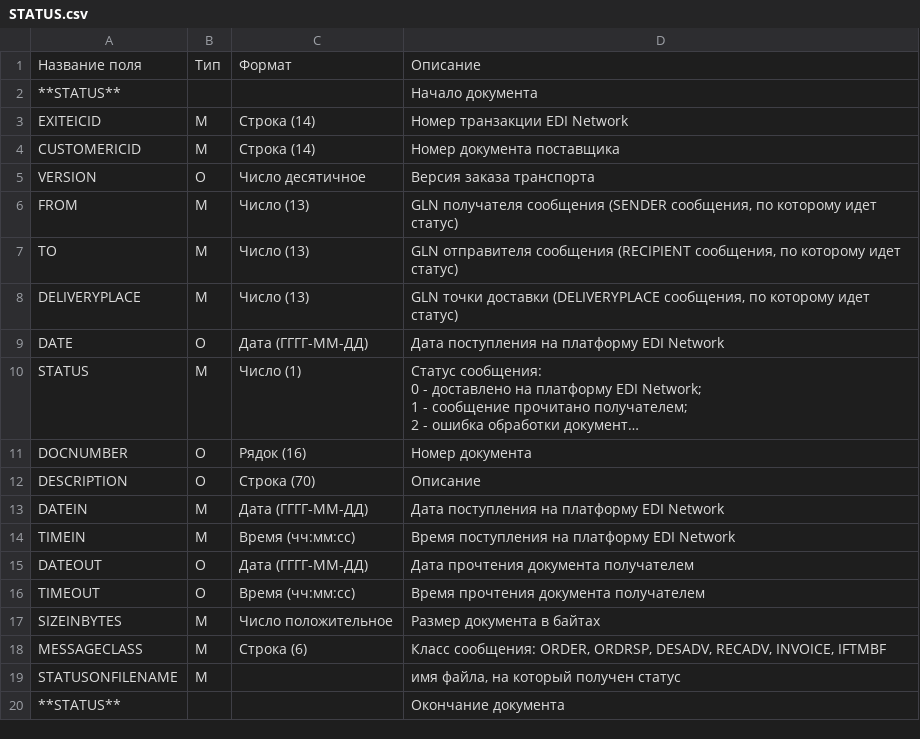
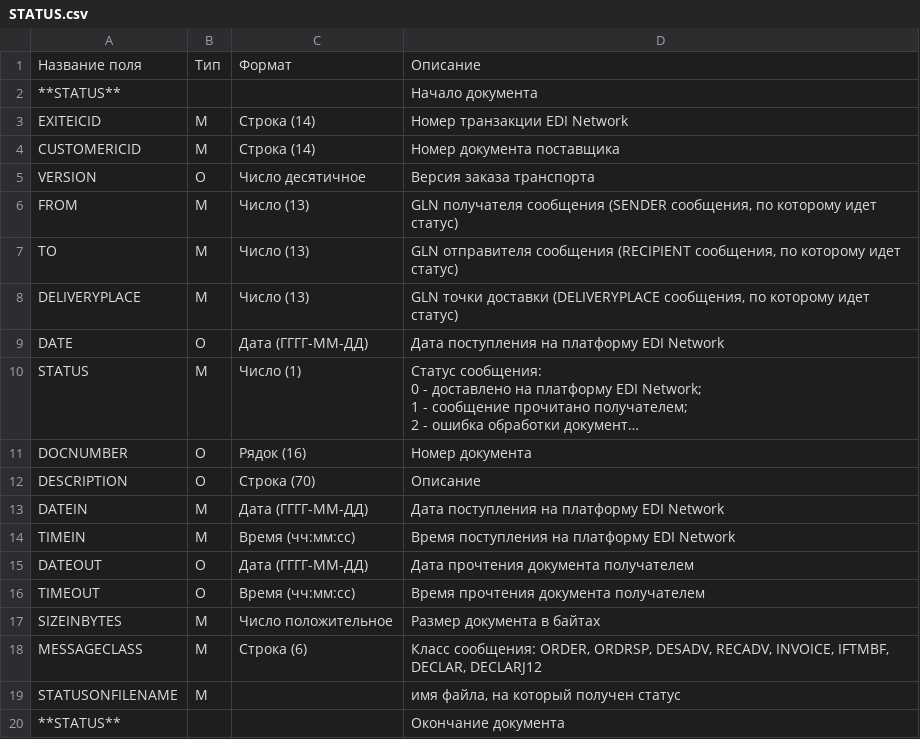
Before and after one commit to EDI-N/Docs, a CSV file: docs/XML/files/STATUS.csv, drawn as a sheet; long unchanged cells end in ….

Commit message:
Update STATUS.csv

```diff
--- a/docs/XML/files/STATUS.csv
+++ b/docs/XML/files/STATUS.csv
@@ -24,3 +24,3 @@ TIMEOUT,О,Время (чч:мм:сс),Время прочтения докум
 SIZEINBYTES,М,Число положительное,Размер документа в байтах
-MESSAGECLASS,М,Строка (6),"Класс сообщения: ORDER, ORDRSP, DESADV, RECADV, INVOICE, IFTMBF"
+MESSAGECLASS,М,Строка (6),"Класс сообщения: ORDER, ORDRSP, DESADV, RECADV, INVOICE, IFTMBF, DECLAR, DECLARJ12"
 STATUSONFILENAME,М, ,"имя файла, на который получен статус"
```
